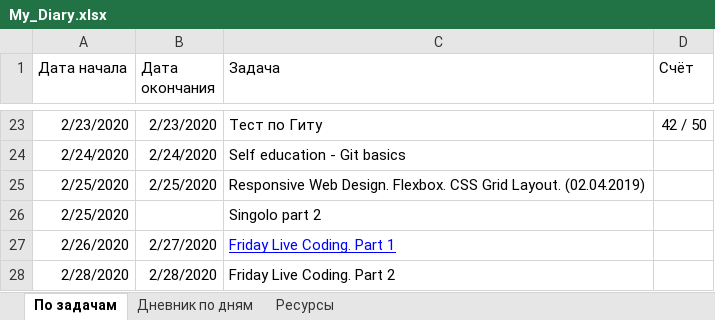
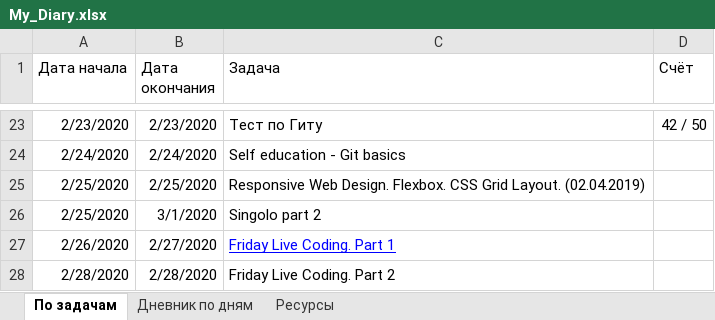
Before and after one commit to AndreiMedvedevSaratov/My_Learning_Diary, an Excel workbook: My_Diary.xlsx, sheet По задачам, drawn as a sheet; only a part is shown, gaps mark what is left out; values as stored, in another font and other column widths than the file's, no borders; the diff names each change by its address in the sheet, - before the commit and + after, or states it on an @@ line.

```diff
--- a/My_Diary.xlsx (sheet По задачам)
+++ b/My_Diary.xlsx (sheet По задачам)
-B26 (Дата окончания): (empty)
+B26 (Дата окончания): 3/1/2020
```
Also changed, not shown: sheet Дневник по дням, sheet Ресурсы.
